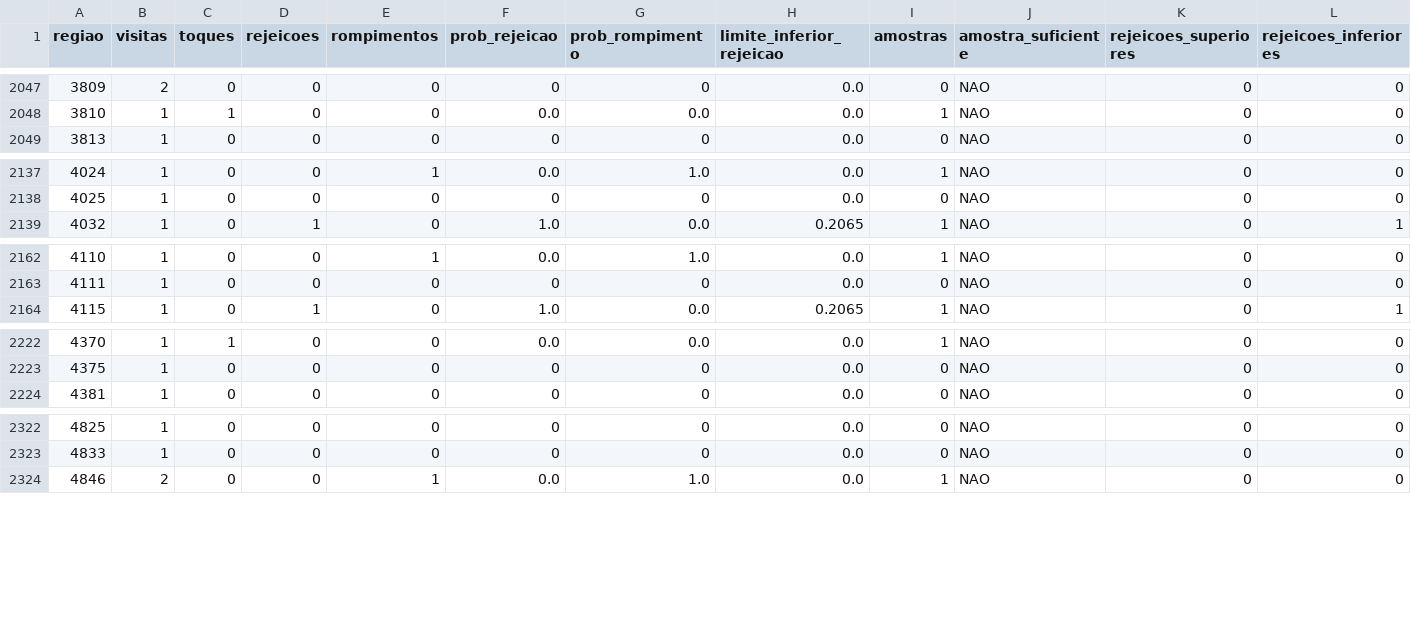
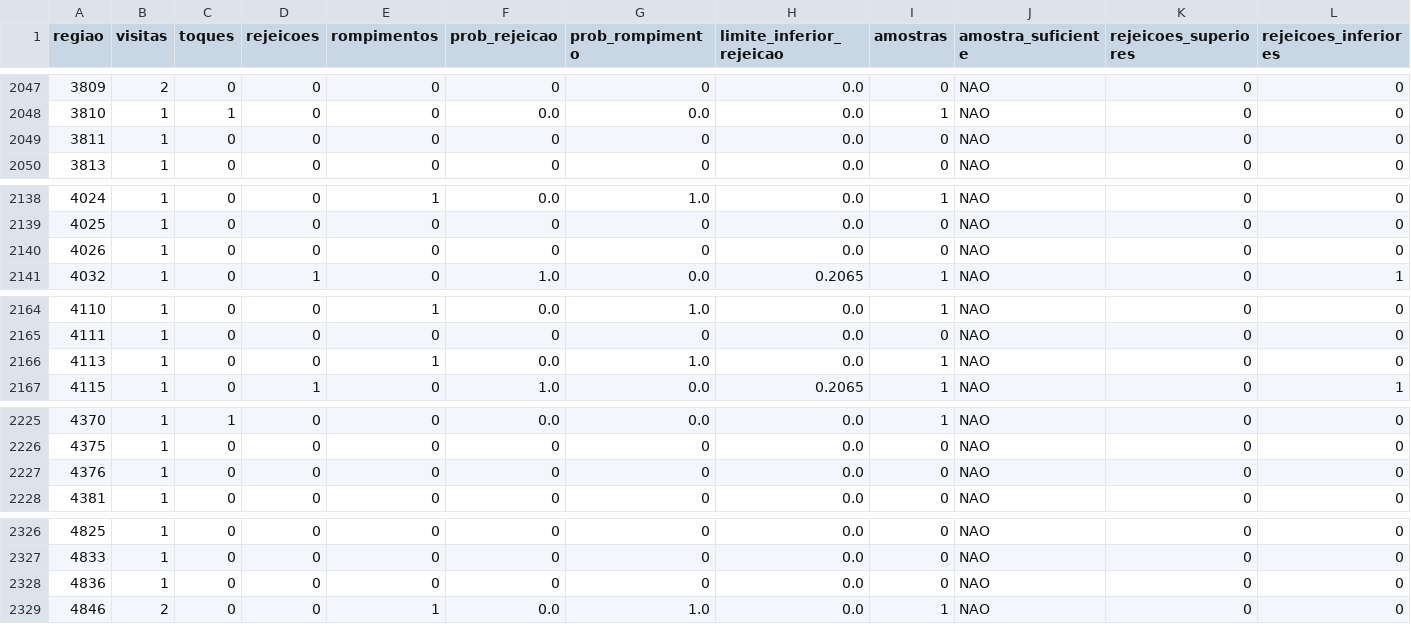
Before and after one commit to loucoparasempre00-ship-it/xauusd-bot-v2-, a CSV file: data/estatisticas_regioes_m5.csv, drawn as a sheet; only a part is shown, gaps mark what is left out; rows hold the shown columns only; the diff covers the shown part only; the diff names each change by its address in the sheet, - before the commit and + after, or states it on an @@ line.

```diff
--- a/data/estatisticas_regioes_m5.csv
+++ b/data/estatisticas_regioes_m5.csv
+row 2049: 3811 | 1 | 0 | 0 | 0 | 0 | 0 | 0.0 | 0 | NAO | 0 | 0
+row 2140: 4026 | 1 | 0 | 0 | 0 | 0 | 0 | 0.0 | 0 | NAO | 0 | 0
+row 2166: 4113 | 1 | 0 | 0 | 1 | 0.0 | 1.0 | 0.0 | 1 | NAO | 0 | 0
+row 2227: 4376 | 1 | 0 | 0 | 0 | 0 | 0 | 0.0 | 0 | NAO | 0 | 0
+row 2328: 4836 | 1 | 0 | 0 | 0 | 0 | 0 | 0.0 | 0 | NAO | 0 | 0
```
Also changed, not shown: 2 edited cells elsewhere in this file, data/eventos_bordas_m5.csv, data/relatorio_geral_tabuleiro_m5.csv, 7 other files.
